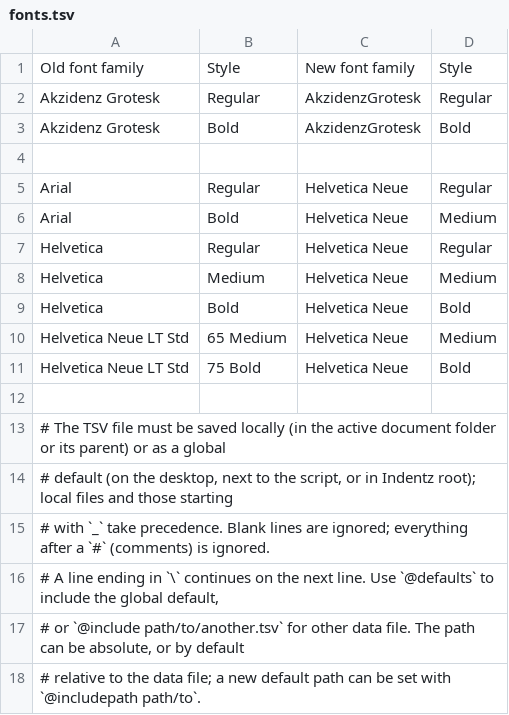
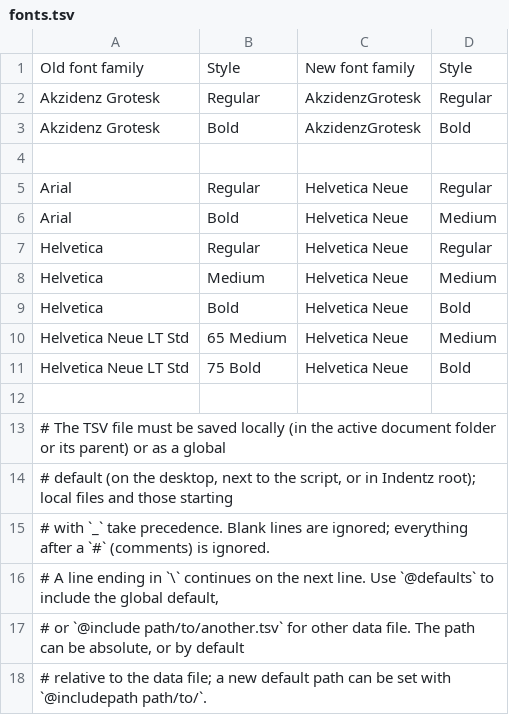
Before and after one commit to pchiorean/Indentz, a TSV file: docs/samples/fonts.tsv, drawn as a sheet.

```diff
--- a/docs/samples/fonts.tsv
+++ b/docs/samples/fonts.tsv
@@ -17,2 +17,2 @@ Helvetica Neue LT Std 	75 Bold   	Helvetica Neue  	Bold
 # or `@include path/to/another.tsv` for other data file. The path can be absolute, or by default
-# relative to the data file; a new default path can be set with `@includepath path/to`.
+# relative to the data file; a new default path can be set with `@includepath path/to/`.
```
Also changed, not shown: docs/samples/layers.tsv, docs/samples/links.tsv, 2 other files.
